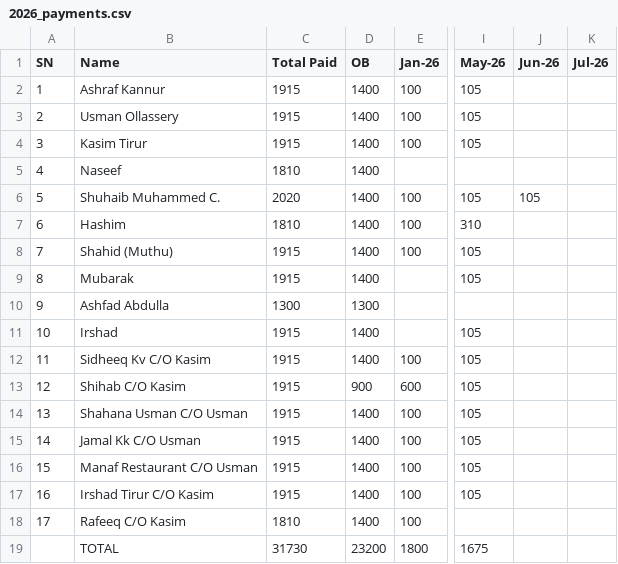
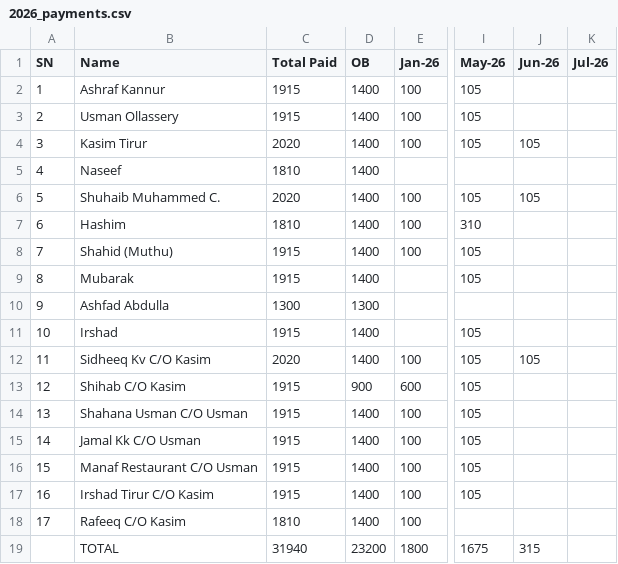
Before and after one commit to inventory-choco/avadhi-nidhi-v2, a CSV file: 2026_payments.csv, drawn as a sheet; only a part is shown, gaps mark what is left out; the diff names each change by its address in the sheet, - before the commit and + after, or states it on an @@ line.

Commit message:
update

```diff
--- a/2026_payments.csv
+++ b/2026_payments.csv
-C4 (Total Paid): 1915
+C4 (Total Paid): 2020
-J4 (Jun-26): (empty)
+J4 (Jun-26): 105
-C12 (Total Paid): 1915
+C12 (Total Paid): 2020
-J12 (Jun-26): (empty)
+J12 (Jun-26): 105
-C19 (Total Paid): 31730
+C19 (Total Paid): 31940
-J19 (Jun-26): (empty)
+J19 (Jun-26): 315
```
